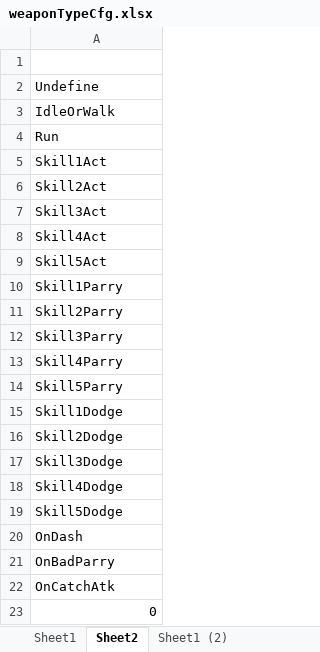
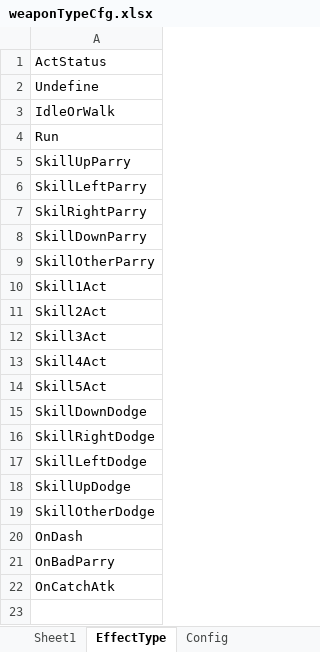
Before and after one commit to tyrdom/GameP, an Excel workbook: Tools/ExcelConfig/ExcelTables/weaponTypeCfg.xlsx, sheet EffectType, drawn as a sheet; values as stored, in another font and other column widths than the file's, no borders; table styles not drawn; removed rows and columns are numbered as before the commit, all else as after; the diff names each change by its address in the sheet, - before the commit and + after, or states it on an @@ line.

```diff
--- a/Tools/ExcelConfig/ExcelTables/weaponTypeCfg.xlsx (sheet EffectType)
+++ b/Tools/ExcelConfig/ExcelTables/weaponTypeCfg.xlsx (sheet EffectType)
-sheet tab: Sheet2
+sheet tab: EffectType
-sheet tab: Sheet1 (2)
+sheet tab: Config
-A1: (empty)
+A1: ActStatus
+row 5: SkillUpParry
+row 6: SkillLeftParry
+row 7: SkilRightParry
+row 8: SkillDownParry
+row 9: SkillOtherParry
-A15: Skill1Parry
+A15: SkillDownDodge
-A16: Skill2Parry
+A16: SkillRightDodge
-A17: Skill3Parry
+A17: SkillLeftDodge
-A18: Skill4Parry
+A18: SkillUpDodge
-A19: Skill5Parry
+A19: SkillOtherDodge
-row 15: Skill1Dodge
-row 16: Skill2Dodge
-row 17: Skill3Dodge
-row 18: Skill4Dodge
-row 19: Skill5Dodge
-row 23: 0
```
Also changed, not shown: sheet Sheet1, formulas that keep their value, Tools/ExcelConfig/ExcelTables/bodyCfg.xlsx, Tools/ExcelConfig/ExcelTables/creepCfg.xlsx, 10 other files.
